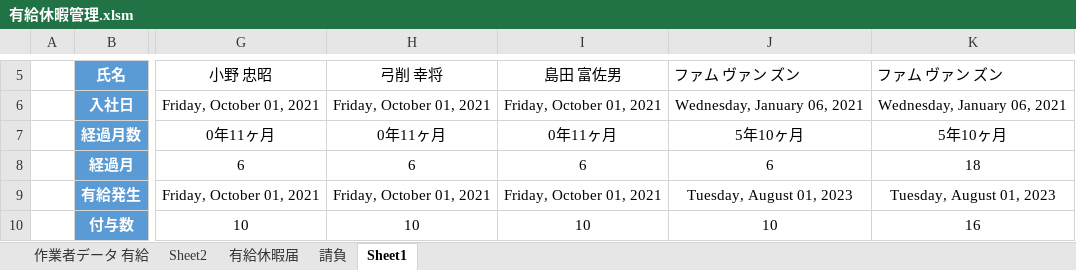
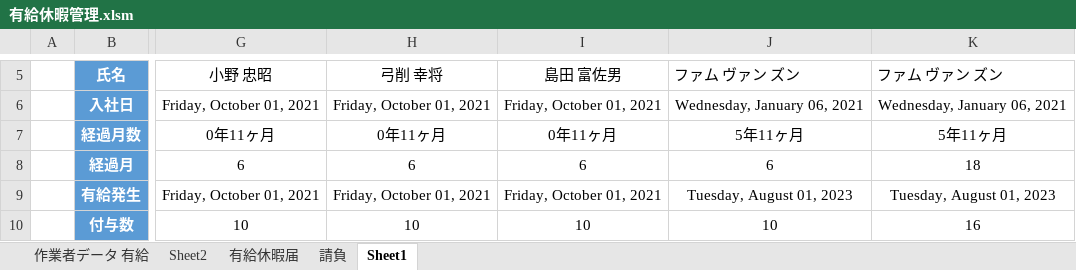
Before and after one commit to jokken79/YuKyuDATA-app1.0v, an Excel workbook: 有給休暇管理.xlsm, sheet Sheet1, drawn as a sheet; only a part is shown, gaps mark what is left out; values as stored, in another font and other column widths than the file's, no borders; conditional formats not drawn; the diff names each change by its address in the sheet, - before the commit and + after, or states it on an @@ line.

```diff
--- a/有給休暇管理.xlsm (sheet Sheet1)
+++ b/有給休暇管理.xlsm (sheet Sheet1)
-J7: 5年10ヶ月
+J7: 5年11ヶ月
-K7: 5年10ヶ月
+K7: 5年11ヶ月
```
Also changed, not shown: sheet 作業者データ 有給, sheet 請負, sheet 有給休暇届, charts or pictures, 8 other files.
